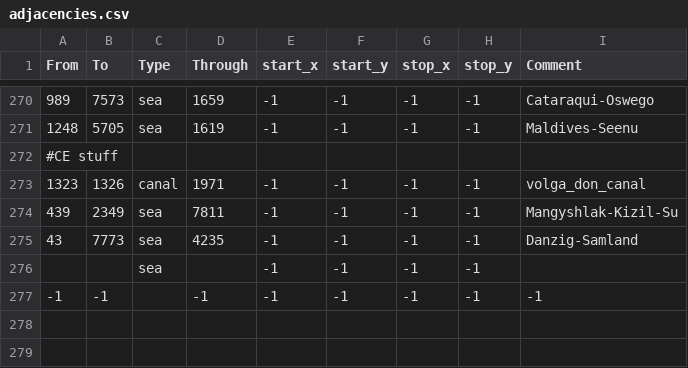
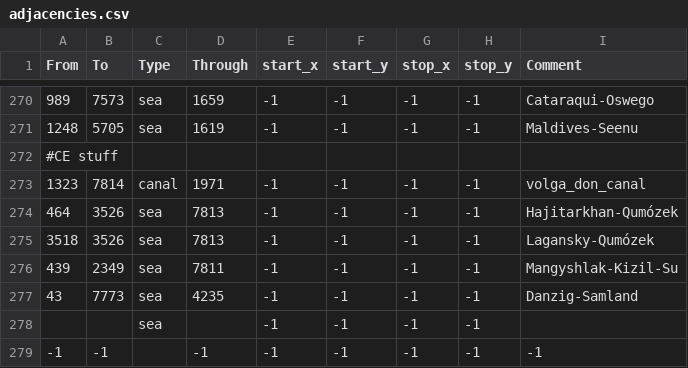
Before and after one commit to Tyab1987/charters, a CSV file: map/adjacencies.csv, drawn as a sheet; only a part is shown, gaps mark what is left out.

```diff
--- a/map/adjacencies.csv
+++ b/map/adjacencies.csv
@@ -272,3 +272,5 @@ From;To;Type;Through;start_x;start_y;stop_x;stop_y;Comment
 #CE stuff
-1323;1326;canal;1971;-1;-1;-1;-1;volga_don_canal
+1323;7814;canal;1971;-1;-1;-1;-1;volga_don_canal
+464;3526;sea;7813;-1;-1;-1;-1;Hajitarkhan-Qumózek
+3518;3526;sea;7813;-1;-1;-1;-1;Lagansky-Qumózek
 439;2349;sea;7811;-1;-1;-1;-1;Mangyshlak-Kizil-Su
```
Also changed, not shown: map/definition.csv, 16 other files.
